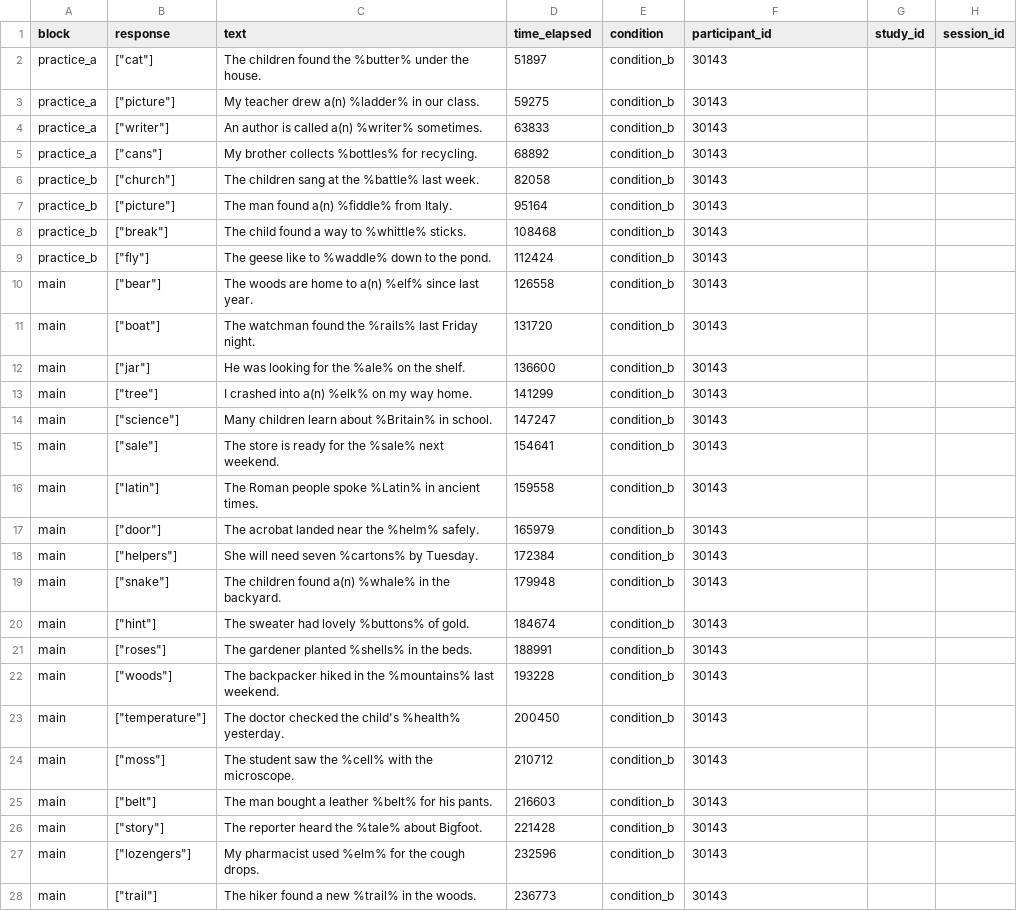
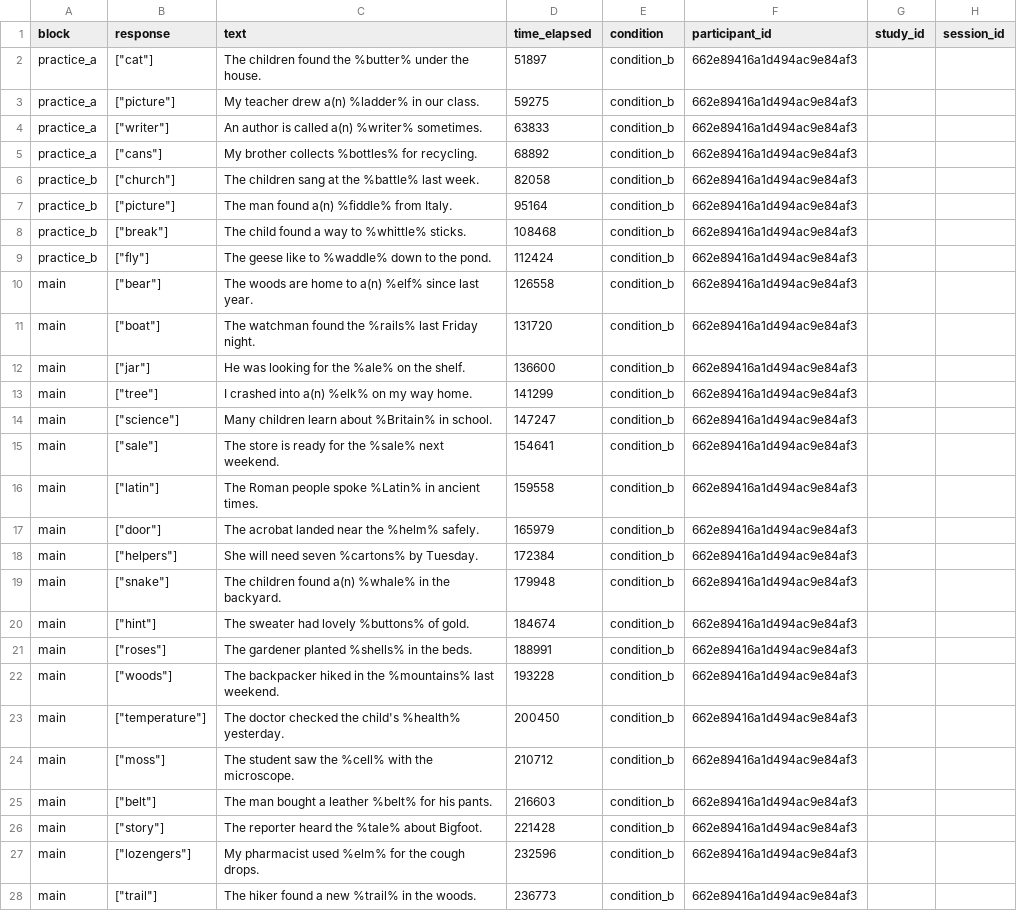
Before and after one commit to mylbrinkerhoff/surprisal_cloze, a CSV file: data/raw/cloze_results/cloze-experiment-2026-03-27-18-19-02.csv, drawn as a sheet; only a part is shown; the diff covers the shown part only; the diff names each change by its address in the sheet, - before the commit and + after, or states it on an @@ line.

```diff
--- a/data/raw/cloze_results/cloze-experiment-2026-03-27-18-19-02.csv
+++ b/data/raw/cloze_results/cloze-experiment-2026-03-27-18-19-02.csv
-F2:F28 (participant_id): 30143
+F2:F28 (participant_id): 662e89416a1d494ac9e84af3
```
Also changed, not shown: 11 edited cells elsewhere in this file, data/raw/cloze_results/cloze-experiment-2026-03-27-18-18-06.csv, data/raw/cloze_results/cloze-experiment-2026-03-27-18-20-10.csv, 30 other files.
